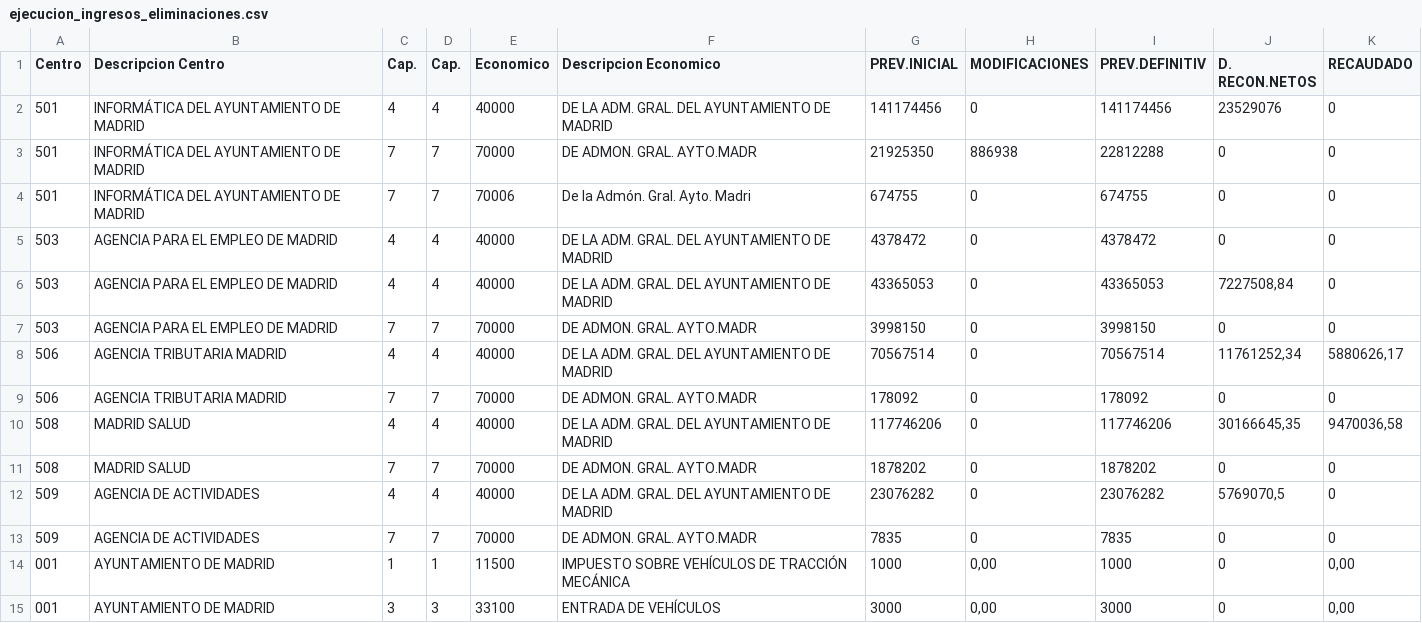
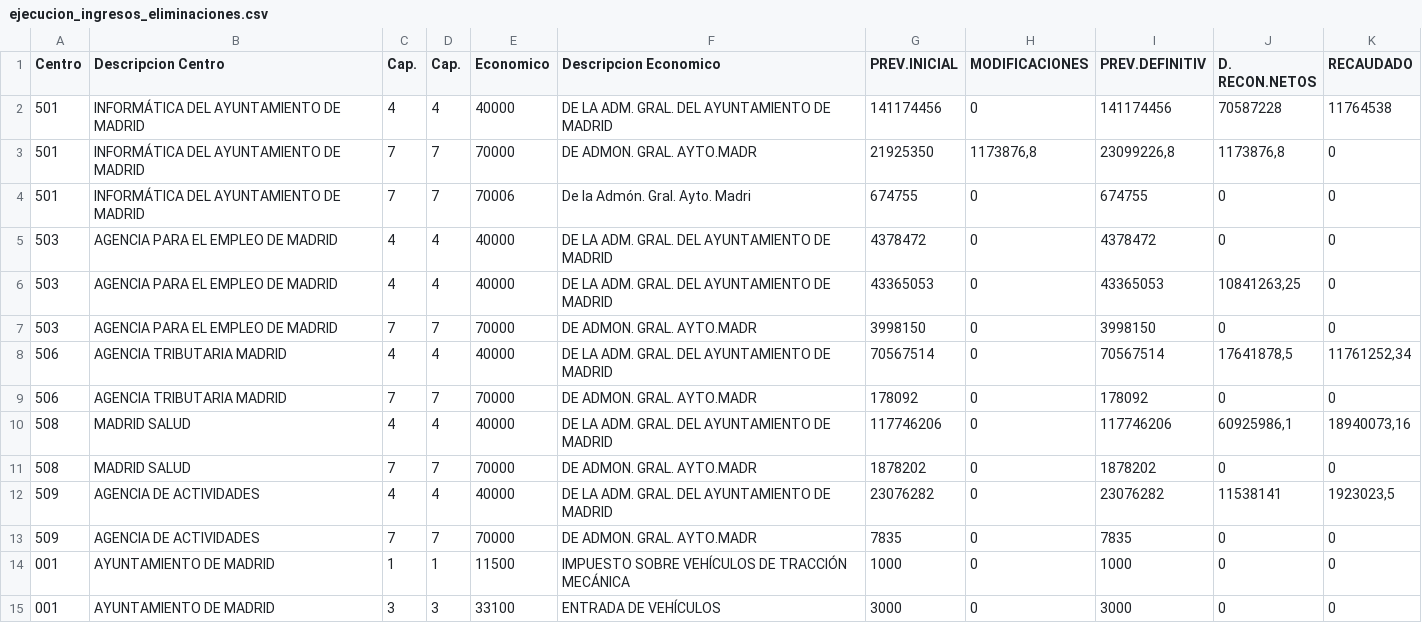
Before and after one commit to civio/presupuesto-madrid, a CSV file: data/es/municipio/2025/ejecucion_ingresos_eliminaciones.csv, drawn as a sheet.

```diff
--- a/data/es/municipio/2025/ejecucion_ingresos_eliminaciones.csv
+++ b/data/es/municipio/2025/ejecucion_ingresos_eliminaciones.csv
@@ -1,15 +1,15 @@
 Centro;Descripcion Centro;Cap.;Cap.;Economico;Descripcion Economico;PREV.INICIAL;MODIFICACIONES;PREV.DEFINITIV;D. RECON.NETOS;RECAUDADO
-501;INFORMÁTICA DEL AYUNTAMIENTO DE MADRID;4;4;40000;DE LA ADM. GRAL. DEL AYUNTAMIENTO DE MADRID;141174456;0;141174456;23529076;0
-501;INFORMÁTICA DEL AYUNTAMIENTO DE MADRID;7;7;70000;DE ADMON. GRAL. AYTO.MADR;21925350;886938;22812288;0;0
+501;INFORMÁTICA DEL AYUNTAMIENTO DE MADRID;4;4;40000;DE LA ADM. GRAL. DEL AYUNTAMIENTO DE MADRID;141174456;0;141174456;70587228;11764538
+501;INFORMÁTICA DEL AYUNTAMIENTO DE MADRID;7;7;70000;DE ADMON. GRAL. AYTO.MADR;21925350;1173876,8;23099226,8;1173876,8;0
 501;INFORMÁTICA DEL AYUNTAMIENTO DE MADRID;7;7;70006;De la Admón. Gral. Ayto. Madri;674755;0;674755;0;0
 503;AGENCIA PARA EL EMPLEO DE MADRID;4;4;40000;DE LA ADM. GRAL. DEL AYUNTAMIENTO DE MADRID;4378472;0;4378472;0;0
-503;AGENCIA PARA EL EMPLEO DE MADRID;4;4;40000;DE LA ADM. GRAL. DEL AYUNTAMIENTO DE MADRID;43365053;0;43365053;7227508,84;0
+503;AGENCIA PARA EL EMPLEO DE MADRID;4;4;40000;DE LA ADM. GRAL. DEL AYUNTAMIENTO DE MADRID;43365053;0;43365053;10841263,25;0
 503;AGENCIA PARA EL EMPLEO DE MADRID;7;7;70000;DE ADMON. GRAL. AYTO.MADR;3998150;0;3998150;0;0
-506;AGENCIA TRIBUTARIA  MADRID;4;4;40000;DE LA ADM. GRAL. DEL AYUNTAMIENTO DE MADRID;70567514;0;70567514;11761252,34;5880626,17
+506;AGENCIA TRIBUTARIA  MADRID;4;4;40000;DE LA ADM. GRAL. DEL AYUNTAMIENTO DE MADRID;70567514;0;70567514;17641878,5;11761252,34
 506;AGENCIA TRIBUTARIA  MADRID;7;7;70000;DE ADMON. GRAL. AYTO.MADR;178092;0;178092;0;0
-508;MADRID SALUD;4;4;40000;DE LA ADM. GRAL. DEL AYUNTAMIENTO DE MADRID;117746206;0;117746206;30166645,35;9470036,58
+508;MADRID SALUD;4;4;40000;DE LA ADM. GRAL. DEL AYUNTAMIENTO DE MADRID;117746206;0;117746206;60925986,1;18940073,16
 508;MADRID SALUD;7;7;70000;DE ADMON. GRAL. AYTO.MADR;1878202;0;1878202;0;0
-509;AGENCIA DE ACTIVIDADES;4;4;40000;DE LA ADM. GRAL. DEL AYUNTAMIENTO DE MADRID;23076282;0;23076282;5769070,5;0
+509;AGENCIA DE ACTIVIDADES;4;4;40000;DE LA ADM. GRAL. DEL AYUNTAMIENTO DE MADRID;23076282;0;23076282;11538141;1923023,5
 509;AGENCIA DE ACTIVIDADES;7;7;70000;DE ADMON. GRAL. AYTO.MADR;7835;0;7835;0;0
-001;AYUNTAMIENTO DE MADRID;1;1;11500;IMPUESTO SOBRE VEHÍCULOS DE TRACCIÓN MECÁNICA;1000;0,00;1000;0;0,00
-001;AYUNTAMIENTO DE MADRID;3;3;33100;ENTRADA DE VEHÍCULOS;3000;0,00;3000;0;0,00
+001;AYUNTAMIENTO DE MADRID;1;1;11500;IMPUESTO SOBRE VEHÍCULOS DE TRACCIÓN MECÁNICA;1000;0;1000;0;0
+001;AYUNTAMIENTO DE MADRID;3;3;33100;ENTRADA DE VEHÍCULOS;3000;0;3000;0;0
```
Also changed, not shown: data/en/municipio/2025/ingresos.csv, 2 other files.
